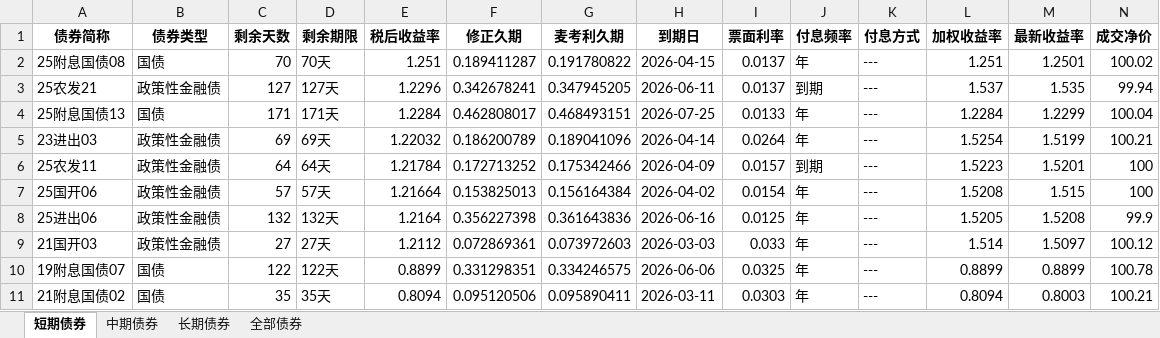
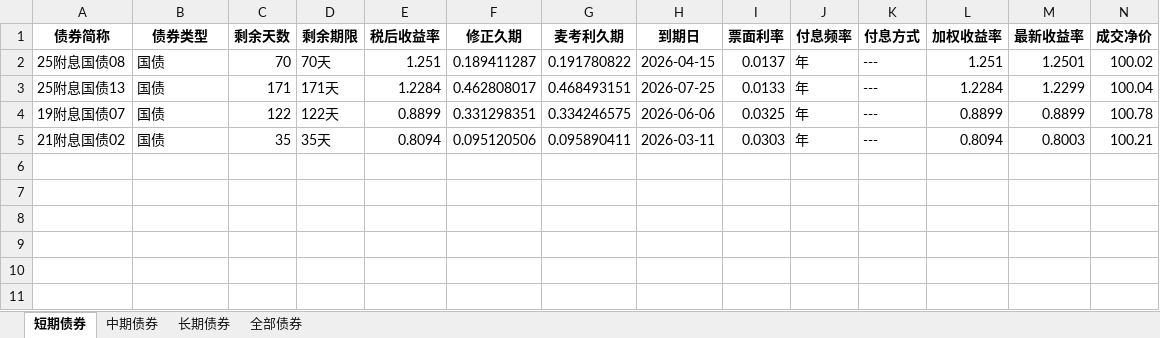
Before and after one commit to yinset/BestBonds, an Excel workbook: bond_analysis_results_2026-02-04.xlsx, sheet 短期债券, drawn as a sheet; only a part is shown; values as stored, in another font and other column widths than the file's, no borders; rows hold the shown columns only; the diff names each change by its address in the sheet, - before the commit and + after, or states it on an @@ line.

```diff
--- a/bond_analysis_results_2026-02-04.xlsx (sheet 短期债券)
+++ b/bond_analysis_results_2026-02-04.xlsx (sheet 短期债券)
-row 3: 25农发21 | 政策性金融债 | 127 | 127天 | 1.2296 | 0.342678241 | 0.347945205 | 2026-06-11 | 0.0137 | 到期 | --- | 1.537 | 1.535 | 99.94
-row 5: 23进出03 | 政策性金融债 | 69 | 69天 | 1.22032 | 0.186200789 | 0.189041096 | 2026-04-14 | 0.0264 | 年 | --- | 1.5254 | 1.5199 | 100.21
-row 6: 25农发11 | 政策性金融债 | 64 | 64天 | 1.21784 | 0.172713252 | 0.175342466 | 2026-04-09 | 0.0157 | 到期 | --- | 1.5223 | 1.5201 | 100
-row 7: 25国开06 | 政策性金融债 | 57 | 57天 | 1.21664 | 0.153825013 | 0.156164384 | 2026-04-02 | 0.0154 | 年 | --- | 1.5208 | 1.515 | 100
-row 8: 25进出06 | 政策性金融债 | 132 | 132天 | 1.2164 | 0.356227398 | 0.361643836 | 2026-06-16 | 0.0125 | 年 | --- | 1.5205 | 1.5208 | 99.9
-row 9: 21国开03 | 政策性金融债 | 27 | 27天 | 1.2112 | 0.072869361 | 0.073972603 | 2026-03-03 | 0.033 | 年 | --- | 1.514 | 1.5097 | 100.12
```
Also changed, not shown: sheet 全部债券, sheet 中期债券, sheet 长期债券, 1 other file.
